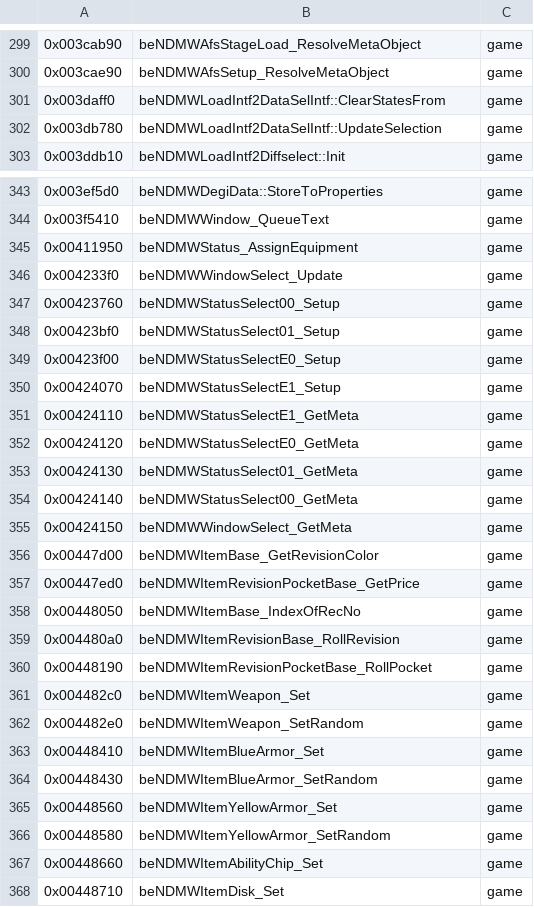
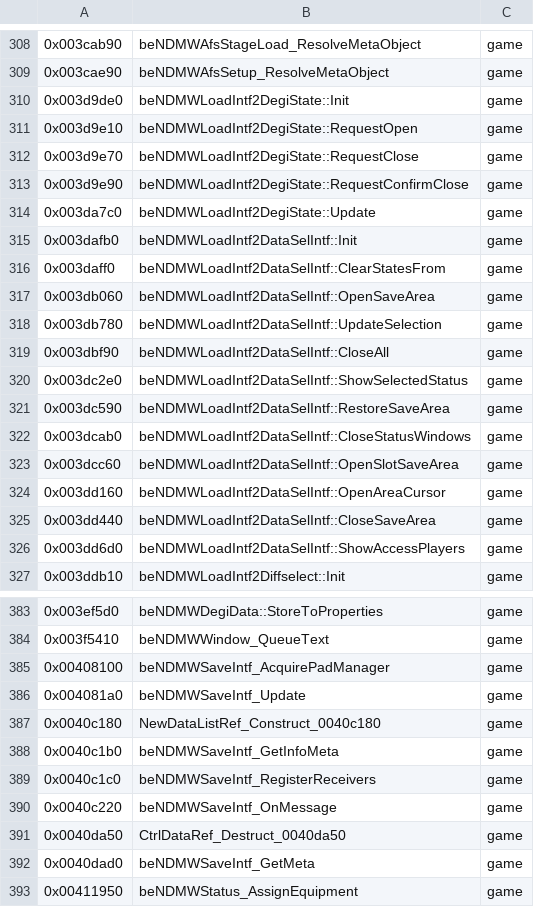
Before and after one commit to crashbashash/DW4_Decomp, a TSV file: config/SLUS-20836/names/ReadabilityPass.tsv, drawn as a sheet; only a part is shown, gaps mark what is left out; the shorter side is filled out with more unchanged rows; the diff covers the shown part only; the diff names each change by its address in the sheet, - before the commit and + after, or states it on an @@ line.

```diff
--- a/config/SLUS-20836/names/ReadabilityPass.tsv
+++ b/config/SLUS-20836/names/ReadabilityPass.tsv
+row 310: 0x003d9de0 | beNDMWLoadIntf2DegiState::Init | game
+row 311: 0x003d9e10 | beNDMWLoadIntf2DegiState::RequestOpen | game
+row 312: 0x003d9e70 | beNDMWLoadIntf2DegiState::RequestClose | game
+row 313: 0x003d9e90 | beNDMWLoadIntf2DegiState::RequestConfirmClose | game
+row 314: 0x003da7c0 | beNDMWLoadIntf2DegiState::Update | game
+row 315: 0x003dafb0 | beNDMWLoadIntf2DataSelIntf::Init | game
+row 317: 0x003db060 | beNDMWLoadIntf2DataSelIntf::OpenSaveArea | game
+row 319: 0x003dbf90 | beNDMWLoadIntf2DataSelIntf::CloseAll | game
+row 320: 0x003dc2e0 | beNDMWLoadIntf2DataSelIntf::ShowSelectedStatus | game
+row 321: 0x003dc590 | beNDMWLoadIntf2DataSelIntf::RestoreSaveArea | game
+row 322: 0x003dcab0 | beNDMWLoadIntf2DataSelIntf::CloseStatusWindows | game
+row 323: 0x003dcc60 | beNDMWLoadIntf2DataSelIntf::OpenSlotSaveArea | game
+row 324: 0x003dd160 | beNDMWLoadIntf2DataSelIntf::OpenAreaCursor | game
+row 325: 0x003dd440 | beNDMWLoadIntf2DataSelIntf::CloseSaveArea | game
+row 326: 0x003dd6d0 | beNDMWLoadIntf2DataSelIntf::ShowAccessPlayers | game
+row 385: 0x00408100 | beNDMWSaveIntf_AcquirePadManager | game
+row 386: 0x004081a0 | beNDMWSaveIntf_Update | game
+row 387: 0x0040c180 | NewDataListRef_Construct_0040c180 | game
+row 388: 0x0040c1b0 | beNDMWSaveIntf_GetInfoMeta | game
+row 389: 0x0040c1c0 | beNDMWSaveIntf_RegisterReceivers | game
+row 390: 0x0040c220 | beNDMWSaveIntf_OnMessage | game
+row 391: 0x0040da50 | CtrlDataRef_Destruct_0040da50 | game
+row 392: 0x0040dad0 | beNDMWSaveIntf_GetMeta | game
```
Also changed, not shown: 25 added rows elsewhere in this file, config/SLUS-20836/data-names.tsv, config/typed-scope.tsv, 23 other files.
